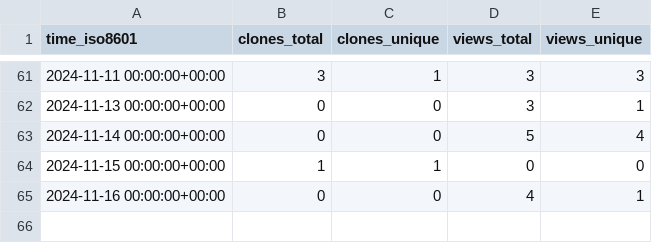
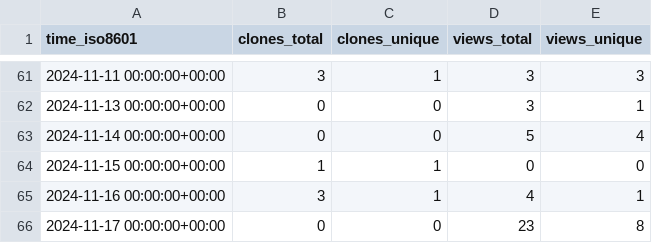
Before and after one commit to legorovers/pirover_simulator, a CSV file: legorovers/pirover_simulator/ghrs-data/views_clones_aggregate.csv, drawn as a sheet; only a part is shown, gaps mark what is left out.

```diff
--- a/legorovers/pirover_simulator/ghrs-data/views_clones_aggregate.csv
+++ b/legorovers/pirover_simulator/ghrs-data/views_clones_aggregate.csv
@@ -64,2 +64,3 @@ time_iso8601,clones_total,clones_unique,views_total,views_unique
 2024-11-15 00:00:00+00:00,1,1,0,0
-2024-11-16 00:00:00+00:00,0,0,4,1
+2024-11-16 00:00:00+00:00,3,1,4,1
+2024-11-17 00:00:00+00:00,0,0,23,8
```
Also changed, not shown: 1 other file.
